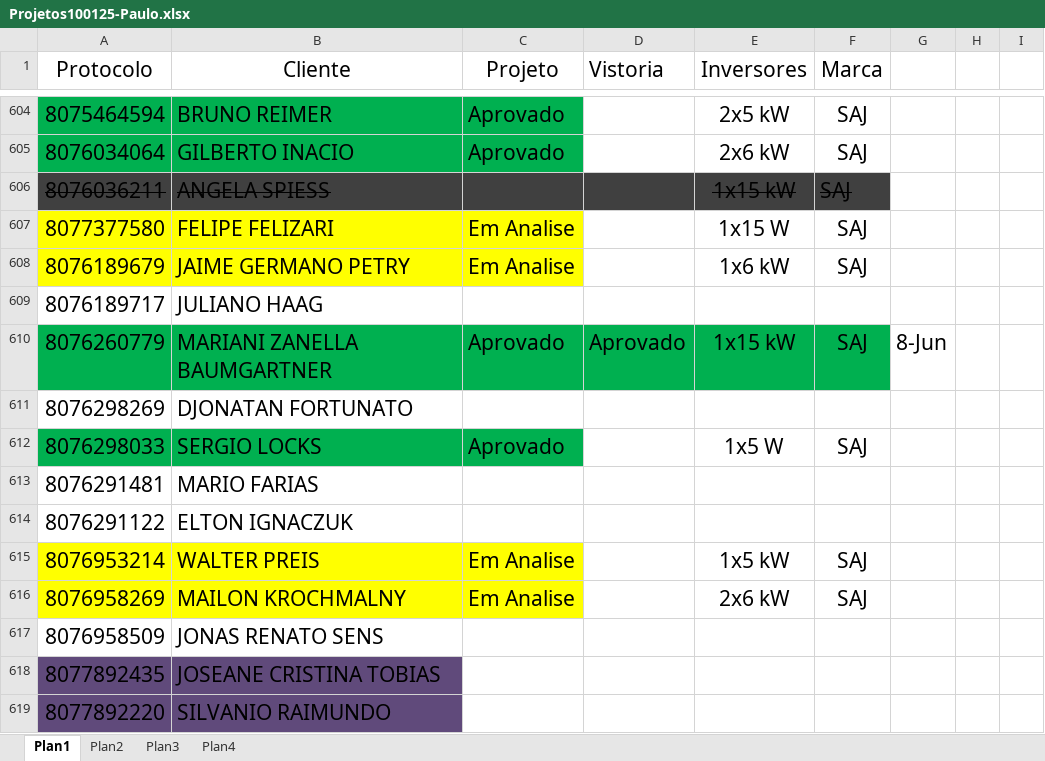
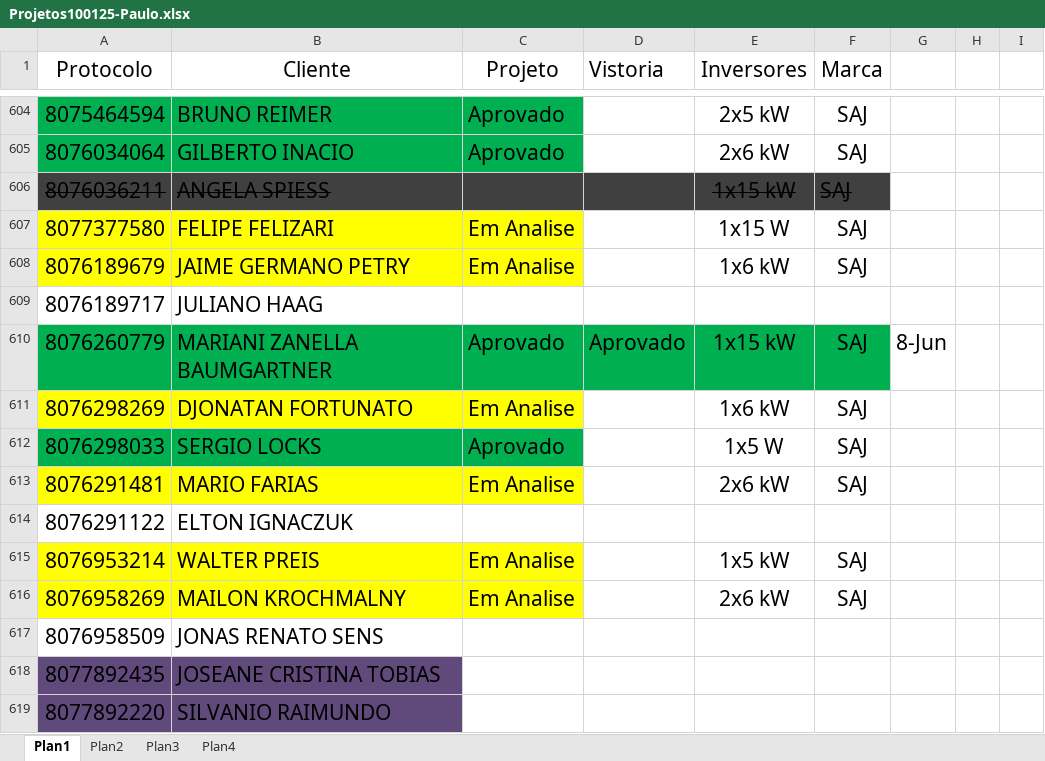
Before and after one commit to pemoeng/Projetos, an Excel workbook: Projetos100125-Paulo.xlsx, sheet Plan1, drawn as a sheet; only a part is shown, gaps mark what is left out; values as stored, in another font and other column widths than the file's, no borders; the diff names each change by its address in the sheet, - before the commit and + after, or states it on an @@ line.

```diff
--- a/Projetos100125-Paulo.xlsx (sheet Plan1)
+++ b/Projetos100125-Paulo.xlsx (sheet Plan1)
-A611:C611 fill: none
+A611:C611 fill: #FFFF00
-C611 (Projeto): (empty)
+C611 (Projeto): Em Analise
-E611 (Inversores): (empty)
+E611 (Inversores): 1x6 kW
-F611 (Marca): (empty)
+F611 (Marca): SAJ
-A613:C613 fill: none
+A613:C613 fill: #FFFF00
-C613 (Projeto): (empty)
+C613 (Projeto): Em Analise
-E613 (Inversores): (empty)
+E613 (Inversores): 2x6 kW
-F613 (Marca): (empty)
+F613 (Marca): SAJ
```
Also changed, not shown: 1 other file.
